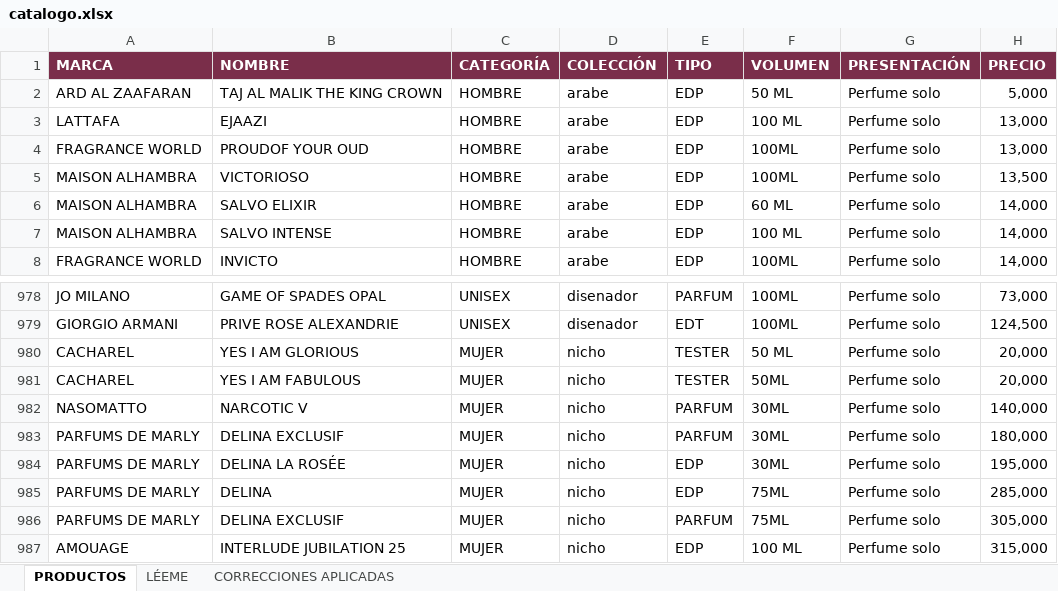
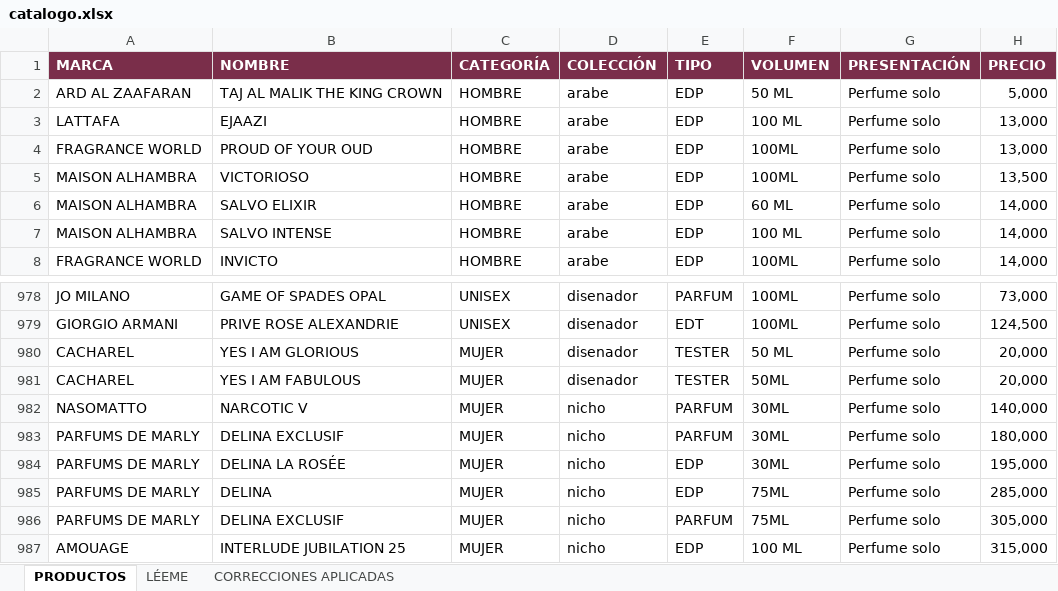
Before and after one commit to xiox1o/NUMKO_web, an Excel workbook: catalogo.xlsx, sheet PRODUCTOS, drawn as a sheet; only a part is shown, gaps mark what is left out; values as stored, in another font and other column widths than the file's, no borders; conditional formats not drawn; the diff names each change by its address in the sheet, - before the commit and + after, or states it on an @@ line.

Commit message:
Add files via upload

```diff
--- a/catalogo.xlsx (sheet PRODUCTOS)
+++ b/catalogo.xlsx (sheet PRODUCTOS)
-B4 (NOMBRE): PROUDOF YOUR OUD
+B4 (NOMBRE): PROUD OF YOUR OUD
-D980:D981 (COLECCIÓN): nicho
+D980:D981 (COLECCIÓN): disenador
```
